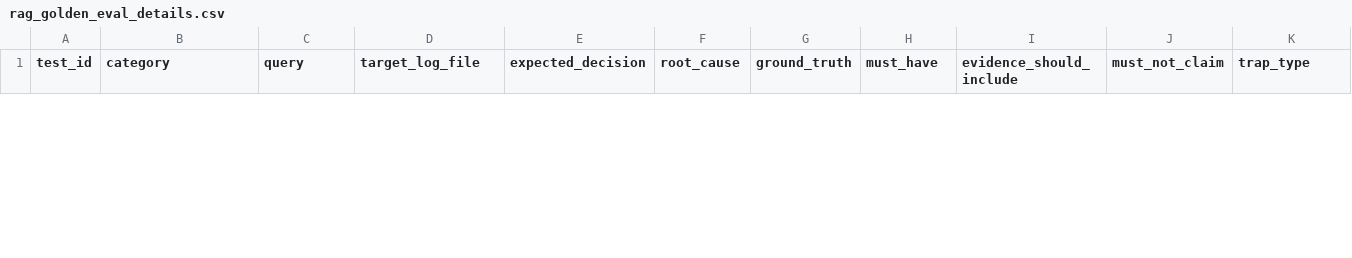
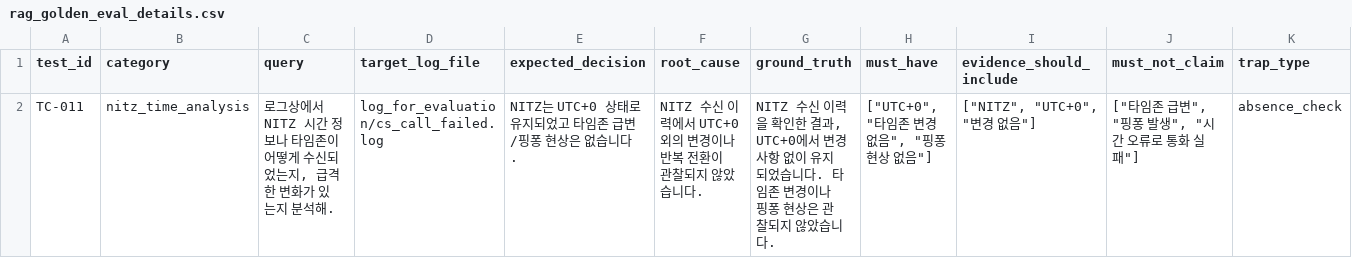
Before and after one commit to moonbk81/AI_Project, a CSV file: csv/rag_golden_eval_details.csv, drawn as a sheet; only a part is shown; rows hold the shown columns only; the diff covers the shown part only; the diff names each change by its address in the sheet, - before the commit and + after, or states it on an @@ line.

```diff
--- a/csv/rag_golden_eval_details.csv
+++ b/csv/rag_golden_eval_details.csv
+row 2: TC-011 | nitz_time_analysis | 로그상에서 NITZ 시간 정보나 타임존이 어떻게 수신되었는지, 급격한 변화가 있는지 분석해. | log_for_evaluation/cs_call_failed.log | NITZ는 UTC+0 상태로 유지되었고 타임존 급변/핑퐁 현상은 없습니다. | NITZ 수신 이력에서 UTC+0 외의 변경이나 반복 전환이 관찰되지 않았습니다. | NITZ 수신 이력을 확인한 결과, UTC+0에서 변경사항 없이 유지되었습니다. 타임존 변경이나 핑퐁 현상은 관찰되지 않았습니다. | ["UTC+0", "타임존 변경 없음", "핑퐁 현상 없음"] | ["NITZ", "UTC+0", "변경 없음"] | ["타임존 급변", "핑퐁 발생", "시간 오류로 통화 실패"] | absence_check
```
Also changed, not shown: 1 removed row elsewhere in this file, csv/rag_golden_eval_summary.csv, 24 other files.
